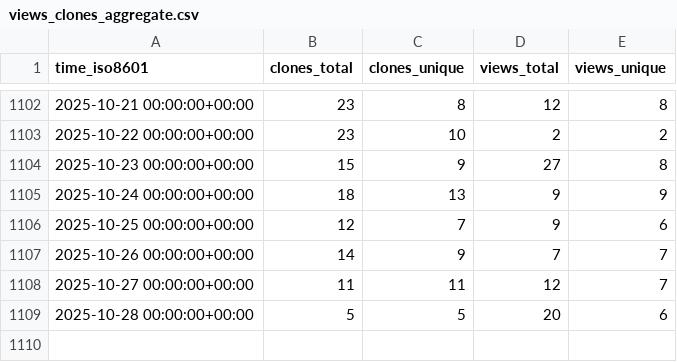
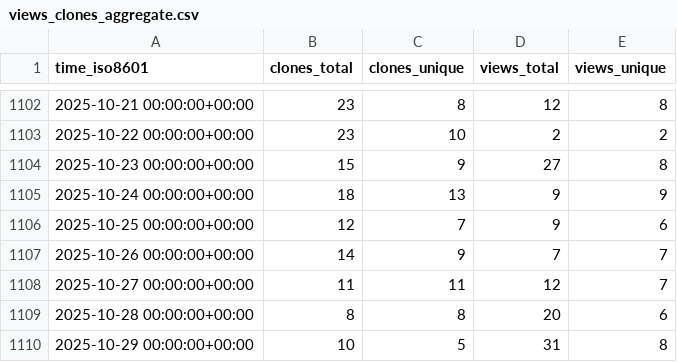
Before and after one commit to miroapp/api-clients, a CSV file: miroapp/api-clients/ghrs-data/views_clones_aggregate.csv, drawn as a sheet; only a part is shown, gaps mark what is left out.

```diff
--- a/miroapp/api-clients/ghrs-data/views_clones_aggregate.csv
+++ b/miroapp/api-clients/ghrs-data/views_clones_aggregate.csv
@@ -1108,2 +1108,3 @@ time_iso8601,clones_total,clones_unique,views_total,views_unique
 2025-10-27 00:00:00+00:00,11,11,12,7
-2025-10-28 00:00:00+00:00,5,5,20,6
+2025-10-28 00:00:00+00:00,8,8,20,6
+2025-10-29 00:00:00+00:00,10,5,31,8
```
Also changed, not shown: 1 other file.
